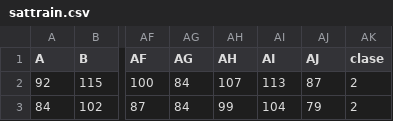
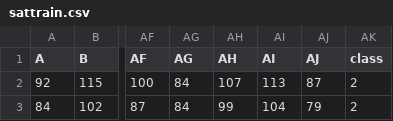
Before and after one commit to camilonar/incremental-eureka, a CSV file: sattrain.csv, drawn as a sheet; only a part is shown, gaps mark what is left out; the diff names each change by its address in the sheet, - before the commit and + after, or states it on an @@ line.

```diff
--- a/sattrain.csv
+++ b/sattrain.csv
-AK1: clase
+AK1: class
```
Also changed, not shown: 8 other files.
